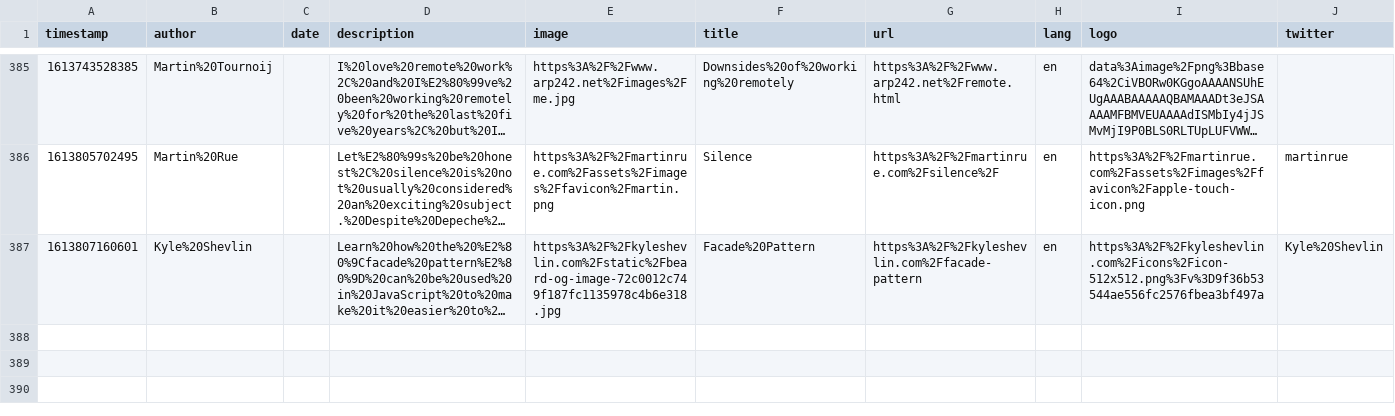
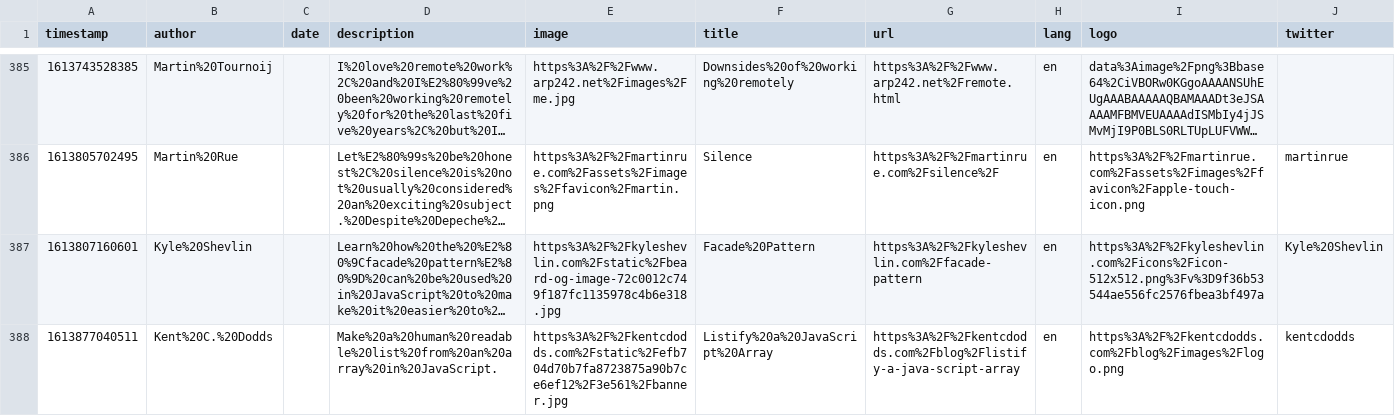
Before and after one commit to franky47/cms, a CSV file: reading-list.csv, drawn as a sheet; only a part is shown, gaps mark what is left out; long unchanged cells end in …; the diff names each change by its address in the sheet, - before the commit and + after, or states it on an @@ line.

Commit message:
gitrows: Add https://kentcdodds.com/blog/listify-a-java-script-array

```diff
--- a/reading-list.csv
+++ b/reading-list.csv
+row 388: 1613877040511 | Kent%20C.%20Dodds |  | Make%20a%20human%20readable%20list%20from%20an%20array%20in%20JavaScript. | https%3A%2F%2Fkentcdodds.com%2Fstatic%2Fefb704d70b7fa8723875a90b7ce6ef12%2F3e561%2Fbanner.jpg | Listify%20a%20JavaScript%20Array | https%3A%2F%2Fkentcdodds.com%2Fblog%2Flistify-a-java-script-array | en | https%3A%2F%2Fkentcdodds.com%2Fblog%2Fimages%2Flogo.png | kentcdodds
```
